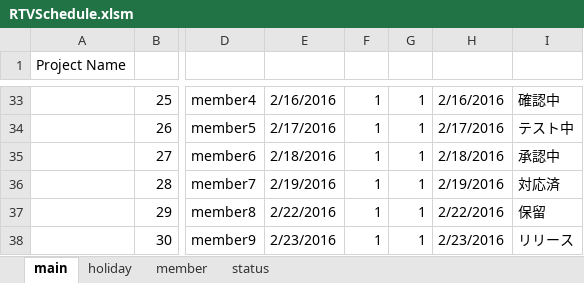
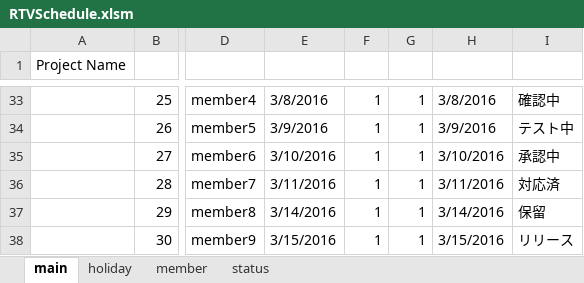
Before and after one commit to fiv111/RTVSchedule, an Excel workbook: RTVSchedule.xlsm, sheet main, drawn as a sheet; only a part is shown, gaps mark what is left out; values as stored, in another font and other column widths than the file's, no cell formats; conditional formats not drawn; the diff covers the shown part only; the diff names each change by its address in the sheet, - before the commit and + after, or states it on an @@ line.

```diff
--- a/RTVSchedule.xlsm (sheet main)
+++ b/RTVSchedule.xlsm (sheet main)
-E33: 2/16/2016
+E33: 3/8/2016
-H33: 2/16/2016
+H33: 3/8/2016
-E34: 2/17/2016
+E34: 3/9/2016
-H34: 2/17/2016
+H34: 3/9/2016
-E35: 2/18/2016
+E35: 3/10/2016
-H35: 2/18/2016
+H35: 3/10/2016
-E36: 2/19/2016
+E36: 3/11/2016
-H36: 2/19/2016
+H36: 3/11/2016
-E37: 2/22/2016
+E37: 3/14/2016
-H37: 2/22/2016
+H37: 3/14/2016
-E38: 2/23/2016
+E38: 3/15/2016
-H38: 2/23/2016
+H38: 3/15/2016
```
Also changed, not shown: 1 added row, 1 removed row and 91 edited cells elsewhere in this sheet, cell formats, 7 other files.
